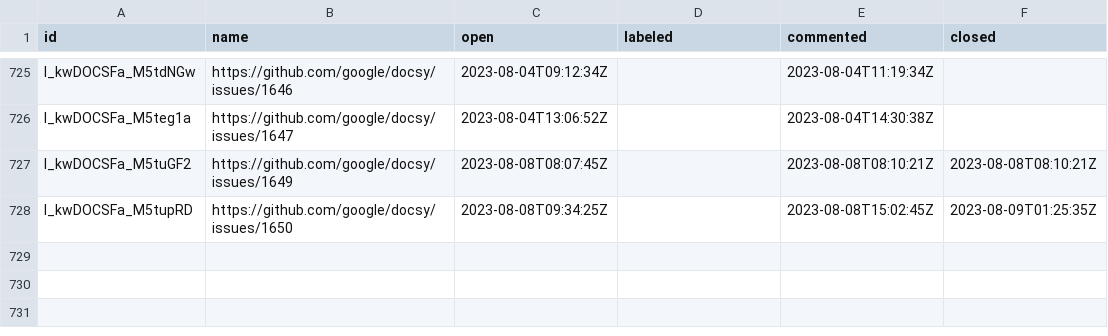
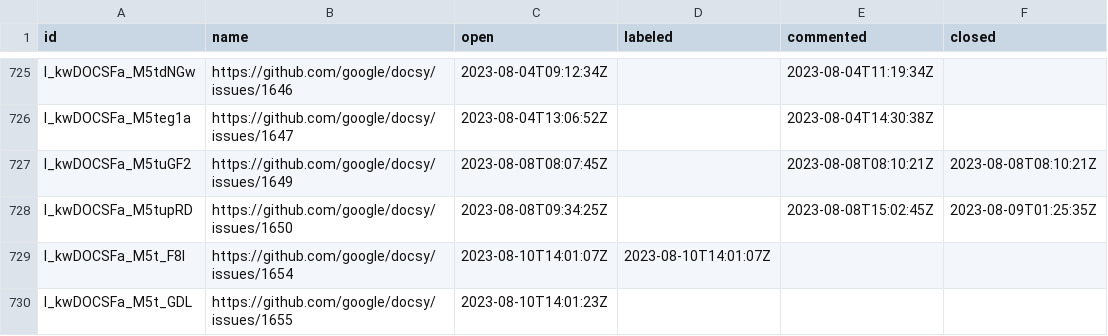
Before and after one commit to deining/docsy-metrics, a CSV file: data/google/docsy/issues.csv, drawn as a sheet; only a part is shown, gaps mark what is left out.

```diff
--- a/data/google/docsy/issues.csv
+++ b/data/google/docsy/issues.csv
@@ -728 +728,3 @@ I_kwDOCSFa_M5tuGF2,https://github.com/google/docsy/issues/1649,2023-08-08T08:07:
 I_kwDOCSFa_M5tupRD,https://github.com/google/docsy/issues/1650,2023-08-08T09:34:25Z,,2023-08-08T15:02:45Z,2023-08-09T01:25:35Z
+I_kwDOCSFa_M5t_F8l,https://github.com/google/docsy/issues/1654,2023-08-10T14:01:07Z,2023-08-10T14:01:07Z,,
+I_kwDOCSFa_M5t_GDL,https://github.com/google/docsy/issues/1655,2023-08-10T14:01:23Z,,,
```
